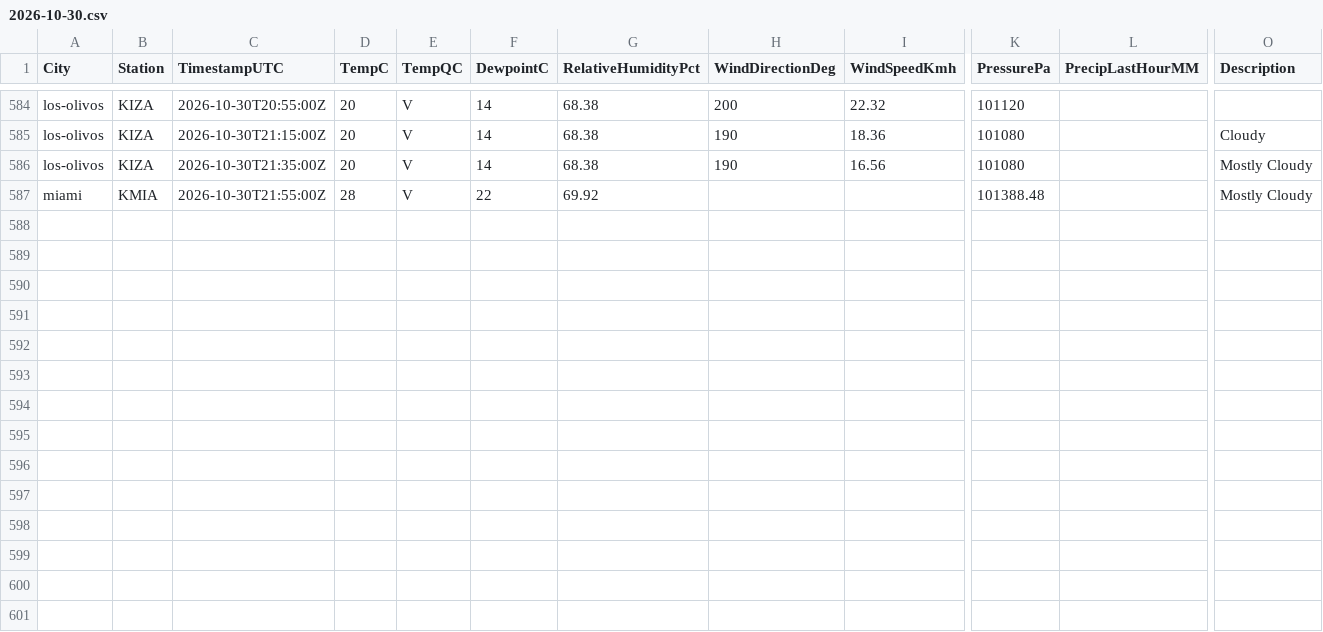
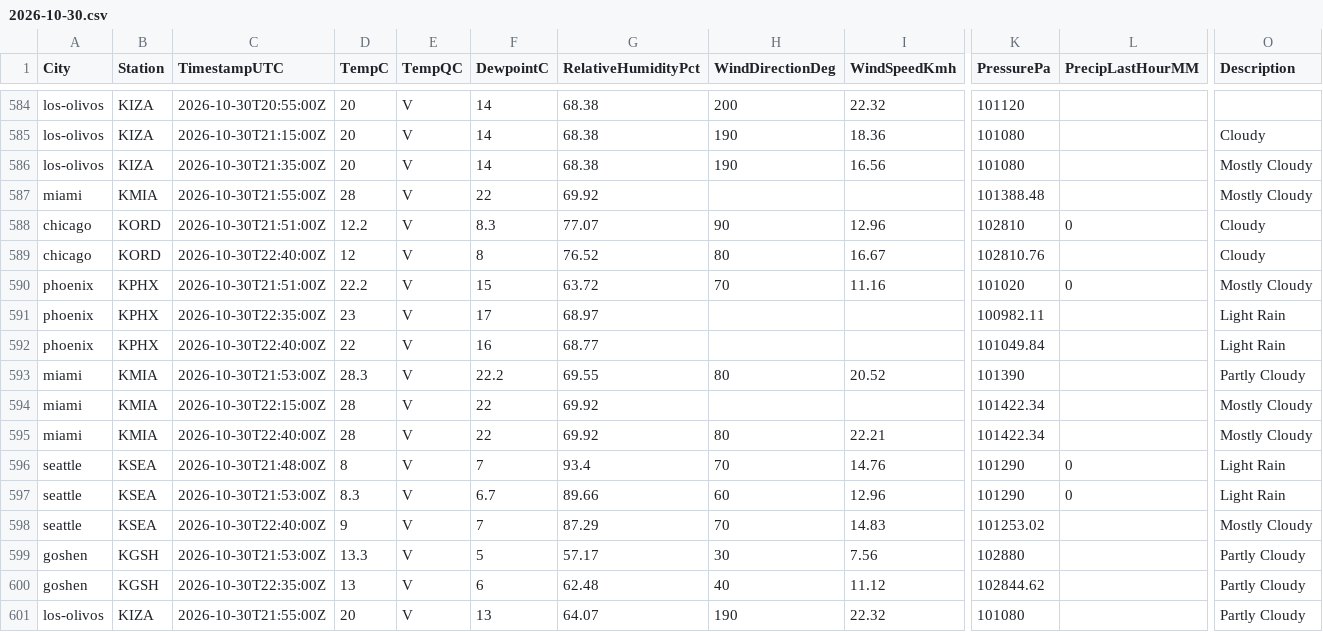
Before and after one commit to shawn-nafziger/weather-live, a CSV file: archive/observations/2026/10/2026-10-30.csv, drawn as a sheet; only a part is shown, gaps mark what is left out; rows hold the shown columns only; the diff names each change by its address in the sheet, - before the commit and + after, or states it on an @@ line.

```diff
--- a/archive/observations/2026/10/2026-10-30.csv
+++ b/archive/observations/2026/10/2026-10-30.csv
+row 588: chicago | KORD | 2026-10-30T21:51:00Z | 12.2 | V | 8.3 | 77.07 | 90 | 12.96 | 102810 | 0 | Cloudy
+row 589: chicago | KORD | 2026-10-30T22:40:00Z | 12 | V | 8 | 76.52 | 80 | 16.67 | 102810.76 |  | Cloudy
+row 590: phoenix | KPHX | 2026-10-30T21:51:00Z | 22.2 | V | 15 | 63.72 | 70 | 11.16 | 101020 | 0 | Mostly Cloudy
+row 591: phoenix | KPHX | 2026-10-30T22:35:00Z | 23 | V | 17 | 68.97 |  |  | 100982.11 |  | Light Rain
+row 592: phoenix | KPHX | 2026-10-30T22:40:00Z | 22 | V | 16 | 68.77 |  |  | 101049.84 |  | Light Rain
+row 593: miami | KMIA | 2026-10-30T21:53:00Z | 28.3 | V | 22.2 | 69.55 | 80 | 20.52 | 101390 |  | Partly Cloudy
+row 594: miami | KMIA | 2026-10-30T22:15:00Z | 28 | V | 22 | 69.92 |  |  | 101422.34 |  | Mostly Cloudy
+row 595: miami | KMIA | 2026-10-30T22:40:00Z | 28 | V | 22 | 69.92 | 80 | 22.21 | 101422.34 |  | Mostly Cloudy
+row 596: seattle | KSEA | 2026-10-30T21:48:00Z | 8 | V | 7 | 93.4 | 70 | 14.76 | 101290 | 0 | Light Rain
+row 597: seattle | KSEA | 2026-10-30T21:53:00Z | 8.3 | V | 6.7 | 89.66 | 60 | 12.96 | 101290 | 0 | Light Rain
+row 598: seattle | KSEA | 2026-10-30T22:40:00Z | 9 | V | 7 | 87.29 | 70 | 14.83 | 101253.02 |  | Mostly Cloudy
+row 599: goshen | KGSH | 2026-10-30T21:53:00Z | 13.3 | V | 5 | 57.17 | 30 | 7.56 | 102880 |  | Partly Cloudy
+row 600: goshen | KGSH | 2026-10-30T22:35:00Z | 13 | V | 6 | 62.48 | 40 | 11.12 | 102844.62 |  | Partly Cloudy
+row 601: los-olivos | KIZA | 2026-10-30T21:55:00Z | 20 | V | 13 | 64.07 | 190 | 22.32 | 101080 |  | Partly Cloudy
```
Also changed, not shown: archive/forecasts/2026/10/2026-10-30.csv, 7 other files.
